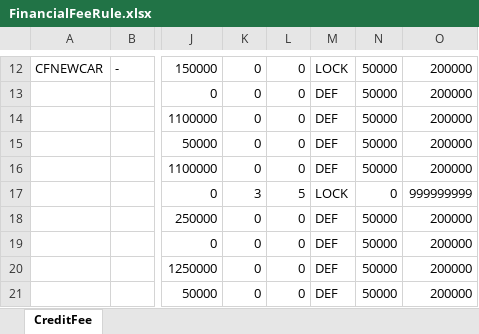
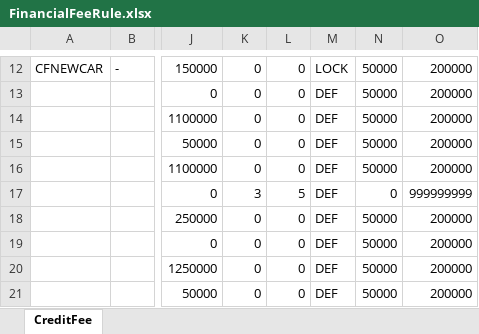
Before and after one commit to qcadins/DemoWorkflow, an Excel workbook: Rule/FinancialFeeRule.xlsx, sheet CreditFee, drawn as a sheet; only a part is shown, gaps mark what is left out; values as stored, in another font and other column widths than the file's, no borders; the diff names each change by its address in the sheet, - before the commit and + after, or states it on an @@ line.

```diff
--- a/Rule/FinancialFeeRule.xlsx (sheet CreditFee)
+++ b/Rule/FinancialFeeRule.xlsx (sheet CreditFee)
-M17: LOCK
+M17: DEF
```
Also changed, not shown: 7 other files.
